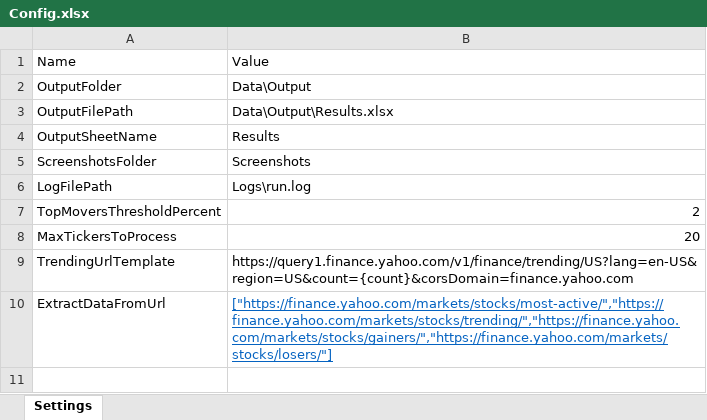
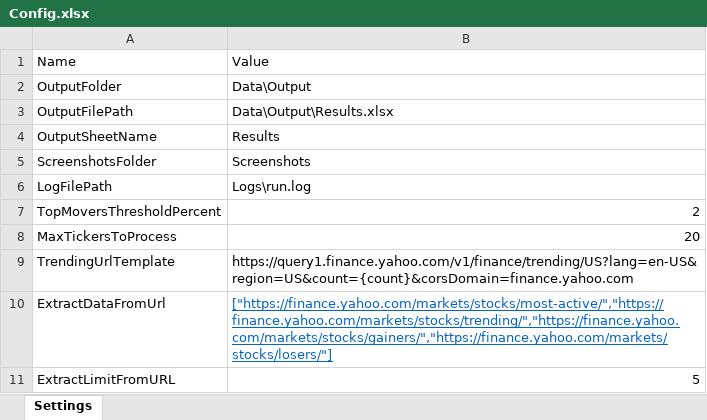
Before and after one commit to MatanCohenMC/AutomatingFinancialData, an Excel workbook: Config.xlsx, sheet Settings, drawn as a sheet; values as stored, in another font and other column widths than the file's, no borders; the diff names each change by its address in the sheet, - before the commit and + after, or states it on an @@ line.

```diff
--- a/Config.xlsx (sheet Settings)
+++ b/Config.xlsx (sheet Settings)
+row 11: ExtractLimitFromURL | 5
```
Also changed, not shown: 6 other files.
